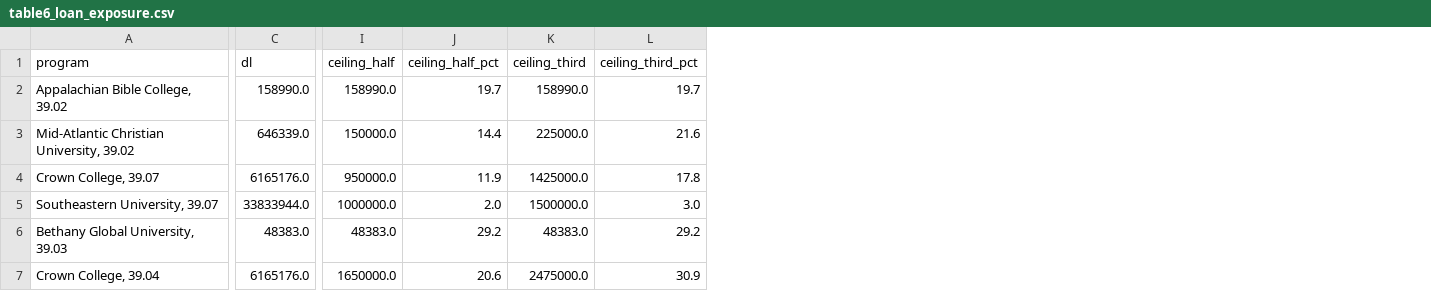
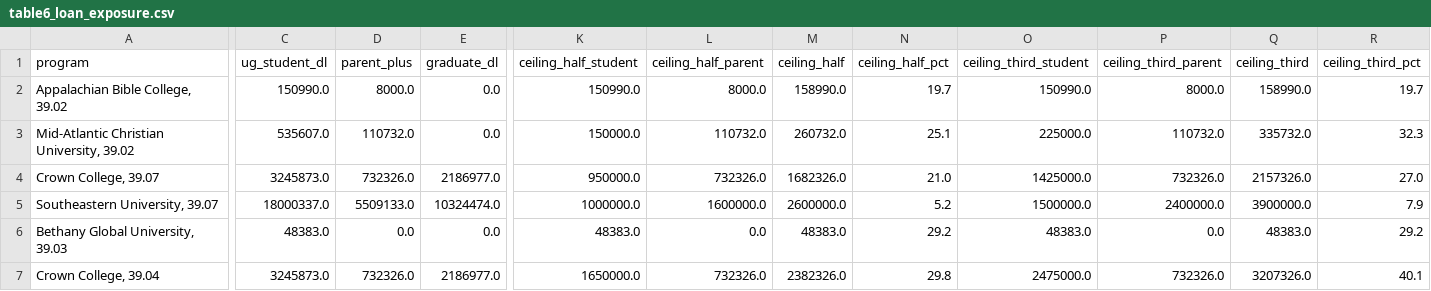
Before and after one commit to mobrien133/church-io, a CSV file: output/tables/table6_loan_exposure.csv, drawn as a sheet; only a part is shown, gaps mark what is left out; removed rows and columns are numbered as before the commit, all else as after; the diff covers the shown part only; the diff names each change by its address in the sheet, - before the commit and + after, or states it on an @@ line.

```diff
--- a/output/tables/table6_loan_exposure.csv
+++ b/output/tables/table6_loan_exposure.csv
-column C (dl), rows 2-7: 158990.0 | 646339.0 | 6165176.0 | 33833944.0 | 48383.0 | 6165176.0
+column C (ug_student_dl), rows 2-7: 150990.0 | 535607.0 | 3245873.0 | 18000337.0 | 48383.0 | 3245873.0
+column D (parent_plus), rows 2-7: 8000.0 | 110732.0 | 732326.0 | 5509133.0 | 0.0 | 732326.0
+column E (graduate_dl), rows 2-7: 0.0 | 0.0 | 2186977.0 | 10324474.0 | 0.0 | 2186977.0
+column K (ceiling_half_student), rows 2-7: 150990.0 | 150000.0 | 950000.0 | 1000000.0 | 48383.0 | 1650000.0
+column L (ceiling_half_parent), rows 2-7: 8000.0 | 110732.0 | 732326.0 | 1600000.0 | 0.0 | 732326.0
+column O (ceiling_third_student), rows 2-7: 150990.0 | 225000.0 | 1425000.0 | 1500000.0 | 48383.0 | 2475000.0
+column P (ceiling_third_parent), rows 2-7: 8000.0 | 110732.0 | 732326.0 | 2400000.0 | 0.0 | 732326.0
-M3 (ceiling_half): 150000.0
+M3 (ceiling_half): 260732.0
-N3 (ceiling_half_pct): 14.4
+N3 (ceiling_half_pct): 25.1
-Q3 (ceiling_third): 225000.0
+Q3 (ceiling_third): 335732.0
-R3 (ceiling_third_pct): 21.6
+R3 (ceiling_third_pct): 32.3
-M4 (ceiling_half): 950000.0
+M4 (ceiling_half): 1682326.0
-N4 (ceiling_half_pct): 11.9
+N4 (ceiling_half_pct): 21.0
-Q4 (ceiling_third): 1425000.0
+Q4 (ceiling_third): 2157326.0
-R4 (ceiling_third_pct): 17.8
+R4 (ceiling_third_pct): 27.0
-M5 (ceiling_half): 1000000.0
+M5 (ceiling_half): 2600000.0
-N5 (ceiling_half_pct): 2.0
+N5 (ceiling_half_pct): 5.2
-Q5 (ceiling_third): 1500000.0
+Q5 (ceiling_third): 3900000.0
-R5 (ceiling_third_pct): 3.0
+R5 (ceiling_third_pct): 7.9
-M7 (ceiling_half): 1650000.0
+M7 (ceiling_half): 2382326.0
-N7 (ceiling_half_pct): 20.6
+N7 (ceiling_half_pct): 29.8
-Q7 (ceiling_third): 2475000.0
+Q7 (ceiling_third): 3207326.0
-R7 (ceiling_third_pct): 30.9
+R7 (ceiling_third_pct): 40.1
```
Also changed, not shown: 18 edited cells elsewhere in this file, 7 other files.
